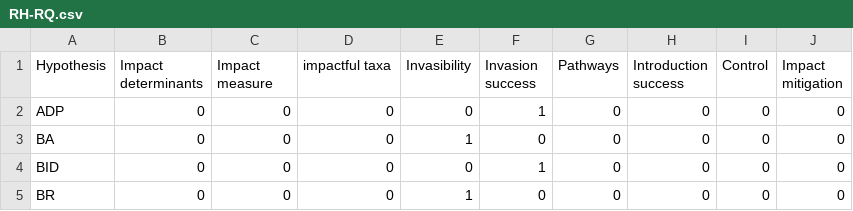
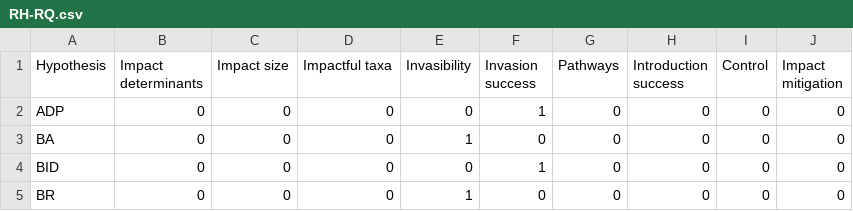
Before and after one commit to maudbv/enKORE-interactive-analyses, a CSV file: scripts/R shiny app/resources/additional data/RH-RQ.csv, drawn as a sheet; only a part is shown.

```diff
--- a/scripts/R shiny app/resources/additional data/RH-RQ.csv
+++ b/scripts/R shiny app/resources/additional data/RH-RQ.csv
@@ -1,2 +1,2 @@
-Hypothesis,Impact determinants,Impact measure,impactful taxa,Invasibility,Invasion success,Pathways,Introduction success,Control,Impact mitigation
+Hypothesis,Impact determinants,Impact size,Impactful taxa,Invasibility,Invasion success,Pathways,Introduction success,Control,Impact mitigation
 ADP,0,0,0,0,1,0,0,0,0
```
Also changed, not shown: scripts/R shiny app/resources/additional data/Theme-RQ.csv, 5 other files.
